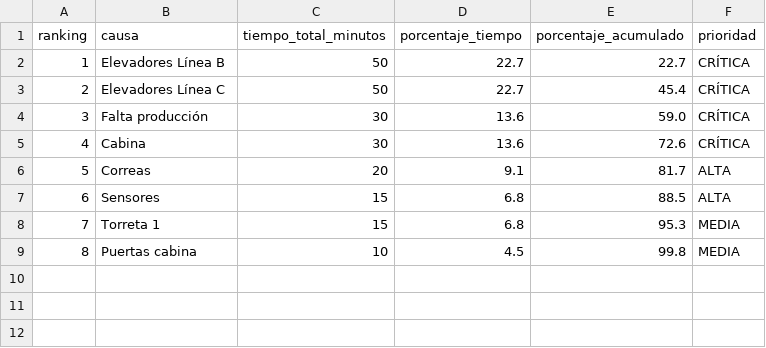
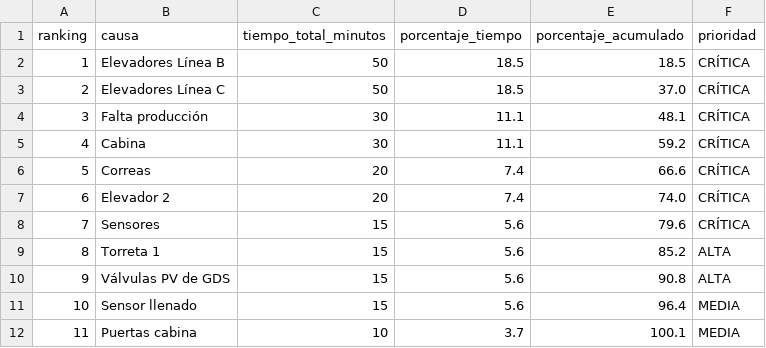
Before and after one commit to danielq678-afk/formacion-tech-hibrida, a CSV file: reportes/impacto_por_causa_semana_2026-01-12_a_2026-01-19.csv, drawn as a sheet; addresses are those after the commit; the diff names each change by its address in the sheet, - before the commit and + after, or states it on an @@ line.

```diff
--- a/reportes/impacto_por_causa_semana_2026-01-12_a_2026-01-19.csv
+++ b/reportes/impacto_por_causa_semana_2026-01-12_a_2026-01-19.csv
-D2:D3 (porcentaje_tiempo): 22.7
+D2:D3 (porcentaje_tiempo): 18.5
-E2 (porcentaje_acumulado): 22.7
+E2 (porcentaje_acumulado): 18.5
-E3 (porcentaje_acumulado): 45.4
+E3 (porcentaje_acumulado): 37.0
-D4:D5 (porcentaje_tiempo): 13.6
+D4:D5 (porcentaje_tiempo): 11.1
-E4 (porcentaje_acumulado): 59.0
+E4 (porcentaje_acumulado): 48.1
-E5 (porcentaje_acumulado): 72.6
+E5 (porcentaje_acumulado): 59.2
-D6 (porcentaje_tiempo): 9.1
+D6 (porcentaje_tiempo): 7.4
-E6 (porcentaje_acumulado): 81.7
+E6 (porcentaje_acumulado): 66.6
-F6 (prioridad): ALTA
+F6 (prioridad): CRÍTICA
+row 7: 6 | Elevador 2 | 20 | 7.4 | 74.0 | CRÍTICA
@@ column A (ranking) renumbered from row 8 down @@
-D8:D9 (porcentaje_tiempo): 6.8
+D8:D9 (porcentaje_tiempo): 5.6
-E8 (porcentaje_acumulado): 88.5
+E8 (porcentaje_acumulado): 79.6
-F8 (prioridad): ALTA
+F8 (prioridad): CRÍTICA
-E9 (porcentaje_acumulado): 95.3
+E9 (porcentaje_acumulado): 85.2
-F9 (prioridad): MEDIA
+F9 (prioridad): ALTA
+row 10: 9 | Válvulas PV de GDS | 15 | 5.6 | 90.8 | ALTA
+row 11: 10 | Sensor llenado | 15 | 5.6 | 96.4 | MEDIA
-D12 (porcentaje_tiempo): 4.5
+D12 (porcentaje_tiempo): 3.7
-E12 (porcentaje_acumulado): 99.8
+E12 (porcentaje_acumulado): 100.1
```
Also changed, not shown: reportes/frecuencia_vs_impacto_semana_2026-01-12_a_2026-01-19.csv, reportes/paros_por_celula_semana_2026-01-12_a_2026-01-19.csv, 2 other files.
